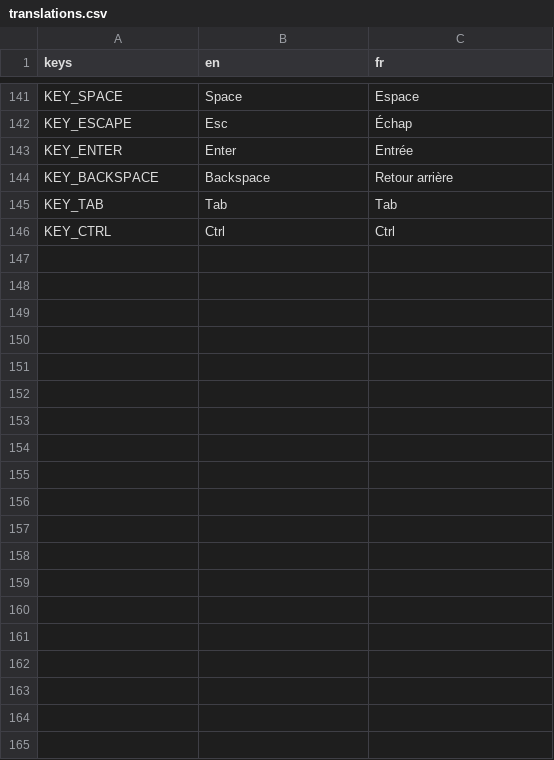
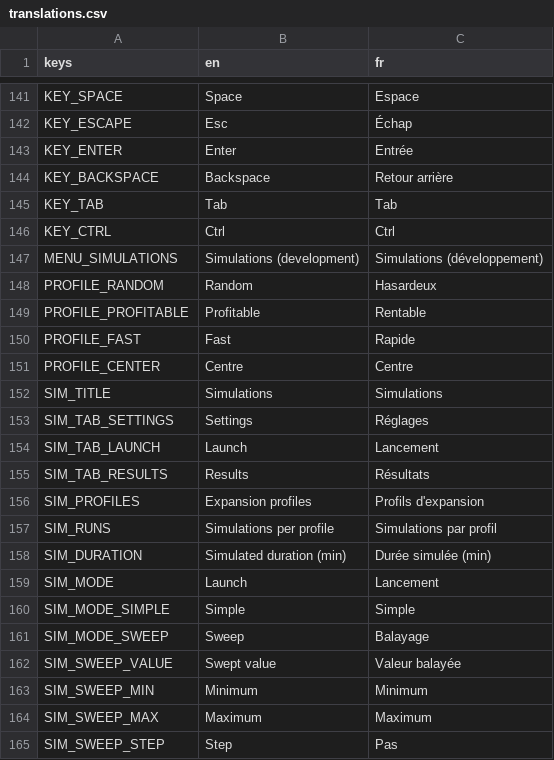
Before and after one commit to Kromiss/Mycelium, a CSV file: i18n/translations.csv, drawn as a sheet; only a part is shown, gaps mark what is left out; the diff covers the shown part only; the diff names each change by its address in the sheet, - before the commit and + after, or states it on an @@ line.

```diff
--- a/i18n/translations.csv
+++ b/i18n/translations.csv
+row 147: MENU_SIMULATIONS | Simulations (development) | Simulations (développement)
+row 148: PROFILE_RANDOM | Random | Hasardeux
+row 149: PROFILE_PROFITABLE | Profitable | Rentable
+row 150: PROFILE_FAST | Fast | Rapide
+row 151: PROFILE_CENTER | Centre | Centre
+row 152: SIM_TITLE | Simulations | Simulations
+row 153: SIM_TAB_SETTINGS | Settings | Réglages
+row 154: SIM_TAB_LAUNCH | Launch | Lancement
+row 155: SIM_TAB_RESULTS | Results | Résultats
+row 156: SIM_PROFILES | Expansion profiles | Profils d'expansion
+row 157: SIM_RUNS | Simulations per profile | Simulations par profil
+row 158: SIM_DURATION | Simulated duration (min) | Durée simulée (min)
+row 159: SIM_MODE | Launch | Lancement
+row 160: SIM_MODE_SIMPLE | Simple | Simple
+row 161: SIM_MODE_SWEEP | Sweep | Balayage
+row 162: SIM_SWEEP_VALUE | Swept value | Valeur balayée
+row 163: SIM_SWEEP_MIN | Minimum | Minimum
+row 164: SIM_SWEEP_MAX | Maximum | Maximum
+row 165: SIM_SWEEP_STEP | Step | Pas
```
Also changed, not shown: 39 added rows elsewhere in this file, 50 other files.
